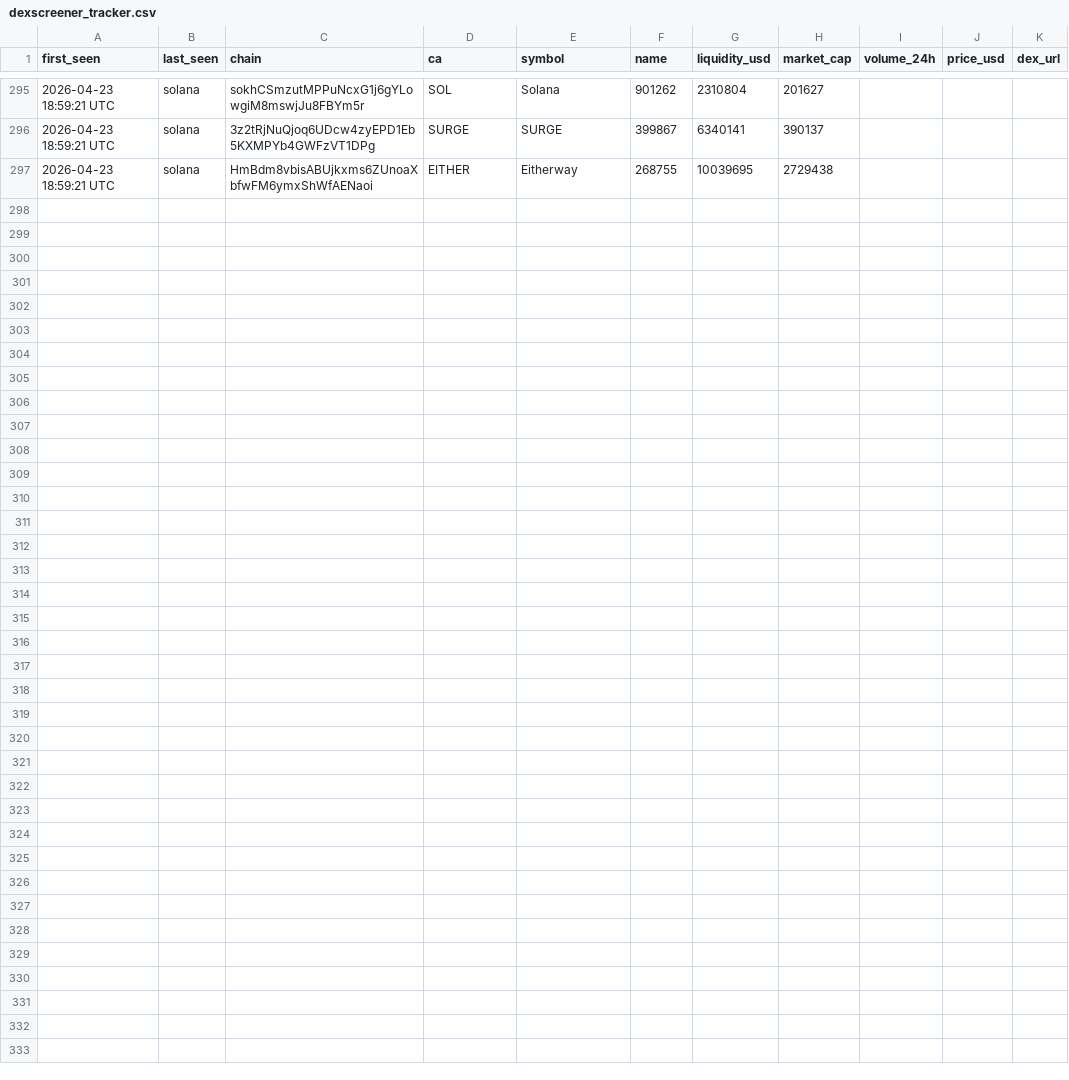
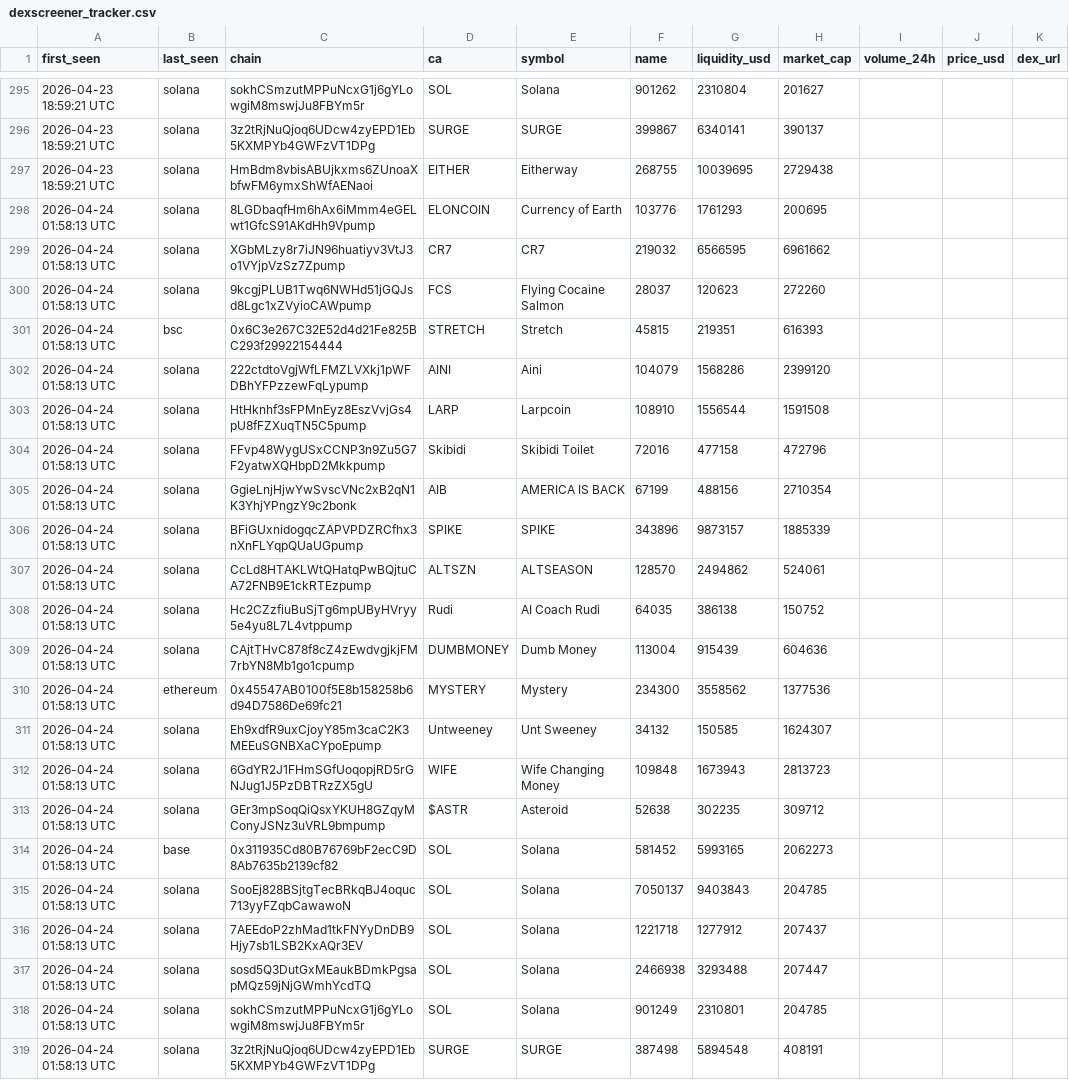
Before and after one commit to bsnydr/dexscreener-tracker, a CSV file: dexscreener-tracker/data/dexscreener_tracker.csv, drawn as a sheet; only a part is shown, gaps mark what is left out.

```diff
--- a/dexscreener-tracker/data/dexscreener_tracker.csv
+++ b/dexscreener-tracker/data/dexscreener_tracker.csv
@@ -297 +297,23 @@ first_seen,last_seen,chain,ca,symbol,name,liquidity_usd,market_cap,volume_24h,pr
 2026-04-23 18:59:21 UTC,solana,HmBdm8vbisABUjkxms6ZUnoaXbfwFM6ymxShWfAENaoi,EITHER,Eitherway,268755,10039695,2729438
+2026-04-24 01:58:13 UTC,solana,8LGDbaqfHm6hAx6iMmm4eGELwt1GfcS91AKdHh9Vpump,ELONCOIN,Currency of Earth,103776,1761293,200695
+2026-04-24 01:58:13 UTC,solana,XGbMLzy8r7iJN96huatiyv3VtJ3o1VYjpVzSz7Zpump,CR7,CR7,219032,6566595,6961662
+2026-04-24 01:58:13 UTC,solana,9kcgjPLUB1Twq6NWHd51jGQJsd8Lgc1xZVyioCAWpump,FCS,Flying Cocaine Salmon,28037,120623,272260
+2026-04-24 01:58:13 UTC,bsc,0x6C3e267C32E52d4d21Fe825BC293f29922154444,STRETCH,Stretch,45815,219351,616393
+2026-04-24 01:58:13 UTC,solana,222ctdtoVgjWfLFMZLVXkj1pWFDBhYFPzzewFqLypump,AINI,Aini,104079,1568286,2399120
+2026-04-24 01:58:13 UTC,solana,HtHknhf3sFPMnEyz8EszVvjGs4pU8fFZXuqTN5C5pump,LARP,Larpcoin,108910,1556544,1591508
+2026-04-24 01:58:13 UTC,solana,FFvp48WygUSxCCNP3n9Zu5G7F2yatwXQHbpD2Mkkpump,Skibidi,Skibidi Toilet,72016,477158,472796
+2026-04-24 01:58:13 UTC,solana,GgieLnjHjwYwSvscVNc2xB2qN1K3YhjYPngzY9c2bonk,AIB,AMERICA IS BACK,67199,488156,2710354
+2026-04-24 01:58:13 UTC,solana,BFiGUxnidogqcZAPVPDZRCfhx3nXnFLYqpQUaUGpump,SPIKE,SPIKE ,343896,9873157,1885339
+2026-04-24 01:58:13 UTC,solana,CcLd8HTAKLWtQHatqPwBQjtuCA72FNB9E1ckRTEzpump,ALTSZN,ALTSEASON,128570,2494862,524061
+2026-04-24 01:58:13 UTC,solana,Hc2CZzfiuBuSjTg6mpUByHVryy5e4yu8L7L4vtppump,Rudi,AI Coach Rudi,64035,386138,150752
+2026-04-24 01:58:13 UTC,solana,CAjtTHvC878f8cZ4zEwdvgjkjFM7rbYN8Mb1go1cpump,DUMBMONEY,Dumb Money,113004,915439,604636
+2026-04-24 01:58:13 UTC,ethereum,0x45547AB0100f5E8b158258b6d94D7586De69fc21,MYSTERY,Mystery,234300,3558562,1377536
+2026-04-24 01:58:13 UTC,solana,Eh9xdfR9uxCjoyY85m3caC2K3MEEuSGNBXaCYpoEpump,Untweeney,Unt Sweeney,34132,150585,1624307
+2026-04-24 01:58:13 UTC,solana,6GdYR2J1FHmSGfUoqopjRD5rGNJug1J5PzDBTRzZX5gU,WIFE,Wife Changing Money,109848,1673943,2813723
+2026-04-24 01:58:13 UTC,solana,GEr3mpSoqQiQsxYKUH8GZqyMConyJSNz3uVRL9bmpump,$ASTR,Asteroid,52638,302235,309712
+2026-04-24 01:58:13 UTC,base,0x311935Cd80B76769bF2ecC9D8Ab7635b2139cf82,SOL,Solana,581452,5993165,2062273
+2026-04-24 01:58:13 UTC,solana,SooEj828BSjtgTecBRkqBJ4oquc713yyFZqbCawawoN,SOL,Solana,7050137,9403843,204785
+2026-04-24 01:58:13 UTC,solana,7AEEdoP2zhMad1tkFNYyDnDB9Hjy7sb1LSB2KxAQr3EV,SOL,Solana,1221718,1277912,207437
+2026-04-24 01:58:13 UTC,solana,sosd5Q3DutGxMEaukBDmkPgsapMQz59jNjGWmhYcdTQ,SOL,Solana,2466938,3293488,207447
+2026-04-24 01:58:13 UTC,solana,sokhCSmzutMPPuNcxG1j6gYLowgiM8mswjJu8FBYm5r,SOL,Solana,901249,2310801,204785
+2026-04-24 01:58:13 UTC,solana,3z2tRjNuQjoq6UDcw4zyEPD1Eb5KXMPYb4GWFzVT1DPg,SURGE,SURGE,387498,5894548,408191
```
